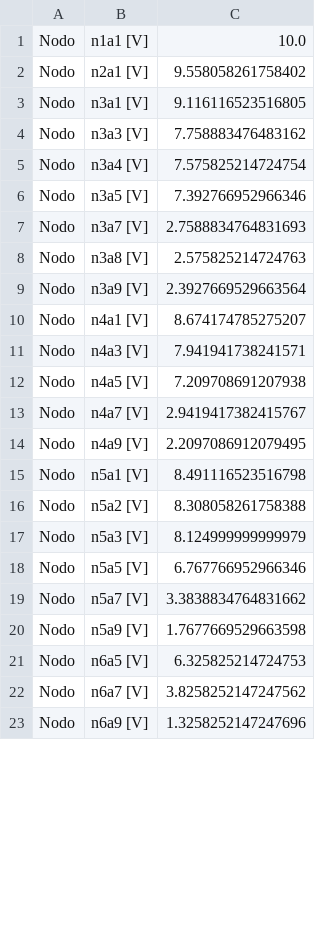
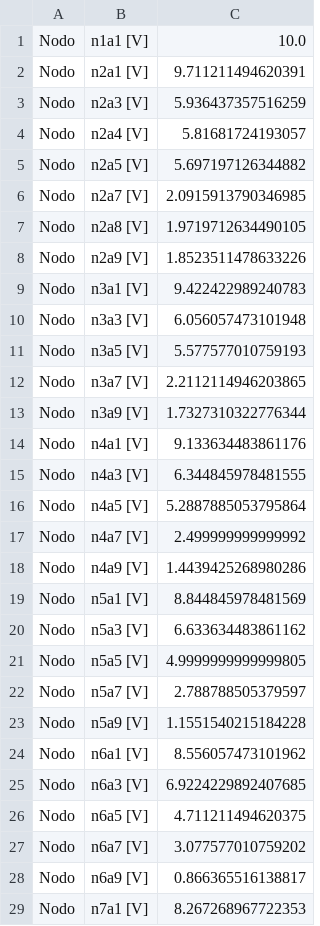
Before and after one commit to lexxvc/redes-resistivas, a CSV file: voltajes.csv, drawn as a sheet; only a part is shown; the diff covers the shown part only.

```diff
--- a/voltajes.csv
+++ b/voltajes.csv
@@ -1,23 +1,29 @@
 Nodo, n1a1 [V], 10.0
-Nodo, n2a1 [V], 9.558058261758402
-Nodo, n3a1 [V], 9.116116523516805
-Nodo, n3a3 [V], 7.758883476483162
-Nodo, n3a4 [V], 7.575825214724754
-Nodo, n3a5 [V], 7.392766952966346
-Nodo, n3a7 [V], 2.7588834764831693
-Nodo, n3a8 [V], 2.575825214724763
-Nodo, n3a9 [V], 2.3927669529663564
-Nodo, n4a1 [V], 8.674174785275207
-Nodo, n4a3 [V], 7.941941738241571
-Nodo, n4a5 [V], 7.209708691207938
-Nodo, n4a7 [V], 2.9419417382415767
-Nodo, n4a9 [V], 2.2097086912079495
-Nodo, n5a1 [V], 8.491116523516798
-Nodo, n5a2 [V], 8.308058261758388
-Nodo, n5a3 [V], 8.124999999999979
-Nodo, n5a5 [V], 6.767766952966346
-Nodo, n5a7 [V], 3.3838834764831662
-Nodo, n5a9 [V], 1.7677669529663598
-Nodo, n6a5 [V], 6.325825214724753
-Nodo, n6a7 [V], 3.8258252147247562
-Nodo, n6a9 [V], 1.3258252147247696
+Nodo, n2a1 [V], 9.711211494620391
+Nodo, n2a3 [V], 5.936437357516259
+Nodo, n2a4 [V], 5.81681724193057
+Nodo, n2a5 [V], 5.697197126344882
+Nodo, n2a7 [V], 2.0915913790346985
+Nodo, n2a8 [V], 1.9719712634490105
+Nodo, n2a9 [V], 1.8523511478633226
+Nodo, n3a1 [V], 9.422422989240783
+Nodo, n3a3 [V], 6.056057473101948
+Nodo, n3a5 [V], 5.577577010759193
+Nodo, n3a7 [V], 2.2112114946203865
+Nodo, n3a9 [V], 1.7327310322776344
+Nodo, n4a1 [V], 9.133634483861176
+Nodo, n4a3 [V], 6.344845978481555
+Nodo, n4a5 [V], 5.2887885053795864
+Nodo, n4a7 [V], 2.499999999999992
+Nodo, n4a9 [V], 1.4439425268980286
+Nodo, n5a1 [V], 8.844845978481569
+Nodo, n5a3 [V], 6.633634483861162
+Nodo, n5a5 [V], 4.9999999999999805
+Nodo, n5a7 [V], 2.788788505379597
+Nodo, n5a9 [V], 1.1551540215184228
+Nodo, n6a1 [V], 8.556057473101962
+Nodo, n6a3 [V], 6.9224229892407685
+Nodo, n6a5 [V], 4.711211494620375
+Nodo, n6a7 [V], 3.077577010759202
+Nodo, n6a9 [V], 0.866365516138817
+Nodo, n7a1 [V], 8.267268967722353
```
Also changed, not shown: 6 added rows and 9 edited cells elsewhere in this file, corrientes.csv, mna.csv, 6 other files.
